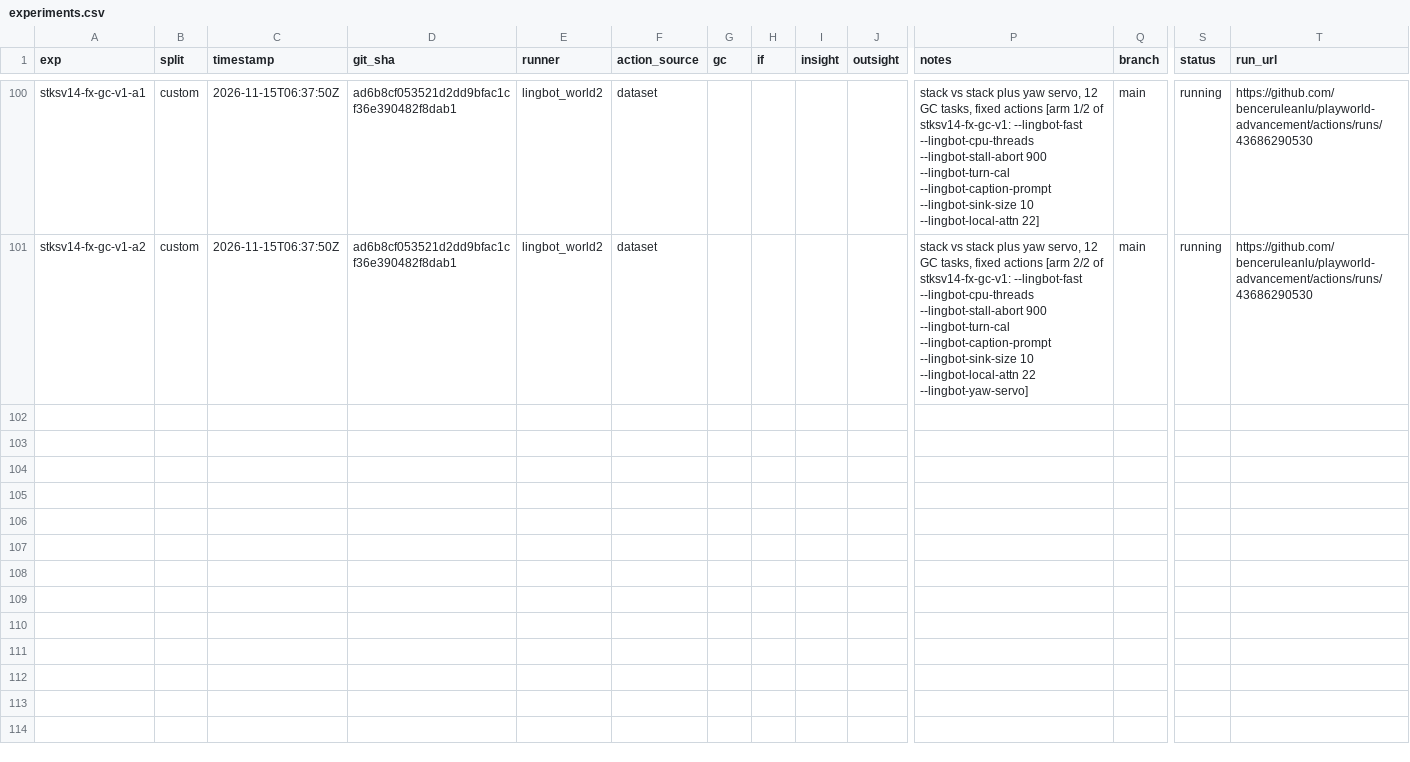
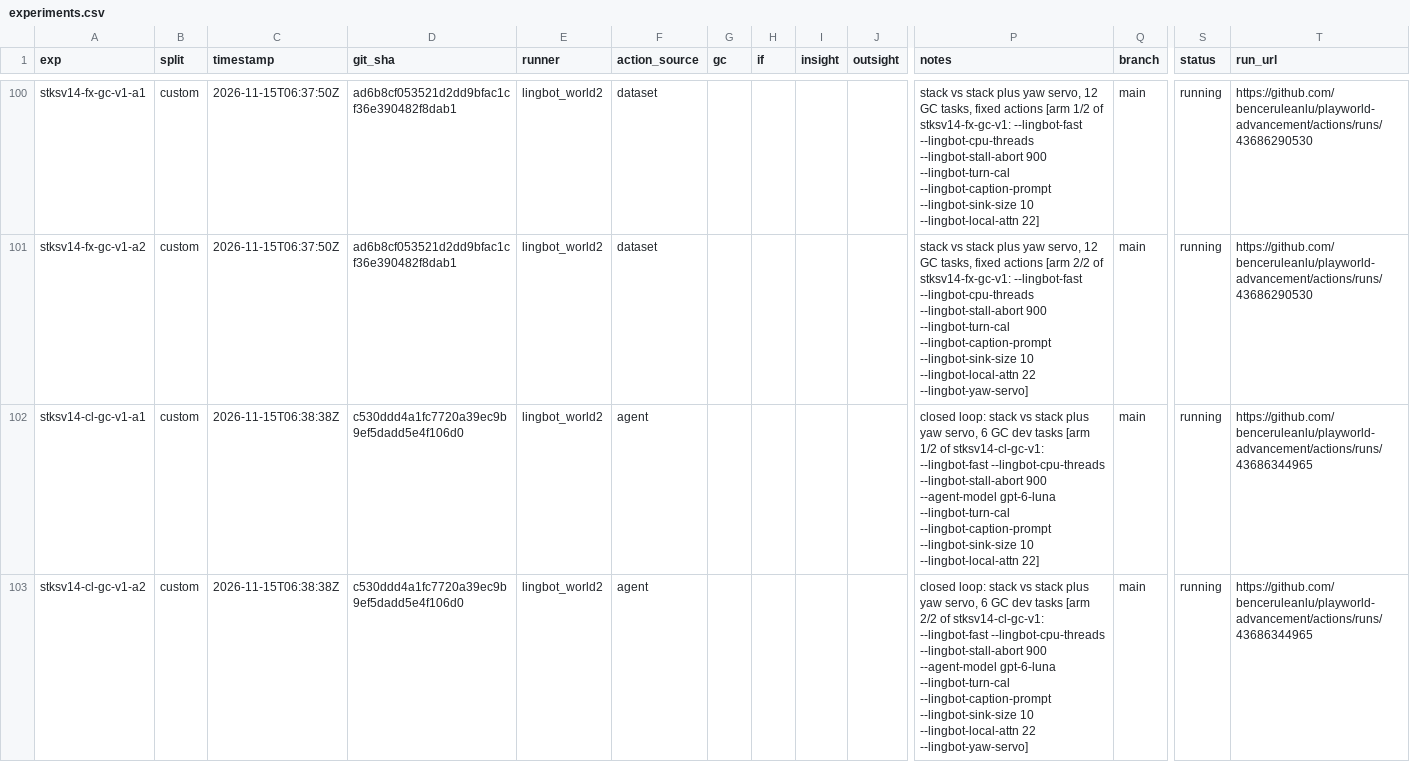
Before and after one commit to benceruleanlu/playworld-advancement, a CSV file: results/experiments.csv, drawn as a sheet; only a part is shown, gaps mark what is left out; rows hold the shown columns only; the diff names each change by its address in the sheet, - before the commit and + after, or states it on an @@ line.

```diff
--- a/results/experiments.csv
+++ b/results/experiments.csv
+row 102: stksv14-cl-gc-v1-a1 | custom | 2026-11-15T06:38:38Z | c530ddd4a1fc7720a39ec9b9ef5dadd5e4f106d0 | lingbot_world2 | agent |  |  |  |  | closed loop: stack vs stack plus yaw servo, 6 GC dev tasks [arm 1/2 of stksv14-cl-gc-v1: --lingbot-fast --lingbot-cpu-threads --lingbot-stall-abort 900 --agent-model gpt-6-luna --lingbot-turn-cal --lingbot-caption-prompt --lingbot-sink-size 10 --lingbot-local-attn 22] | main | running | https://github.com/benceruleanlu/playworld-advancement/actions/runs/43686344965
+row 103: stksv14-cl-gc-v1-a2 | custom | 2026-11-15T06:38:38Z | c530ddd4a1fc7720a39ec9b9ef5dadd5e4f106d0 | lingbot_world2 | agent |  |  |  |  | closed loop: stack vs stack plus yaw servo, 6 GC dev tasks [arm 2/2 of stksv14-cl-gc-v1: --lingbot-fast --lingbot-cpu-threads --lingbot-stall-abort 900 --agent-model gpt-6-luna --lingbot-turn-cal --lingbot-caption-prompt --lingbot-sink-size 10 --lingbot-local-attn 22 --lingbot-yaw-servo] | main | running | https://github.com/benceruleanlu/playworld-advancement/actions/runs/43686344965
```
